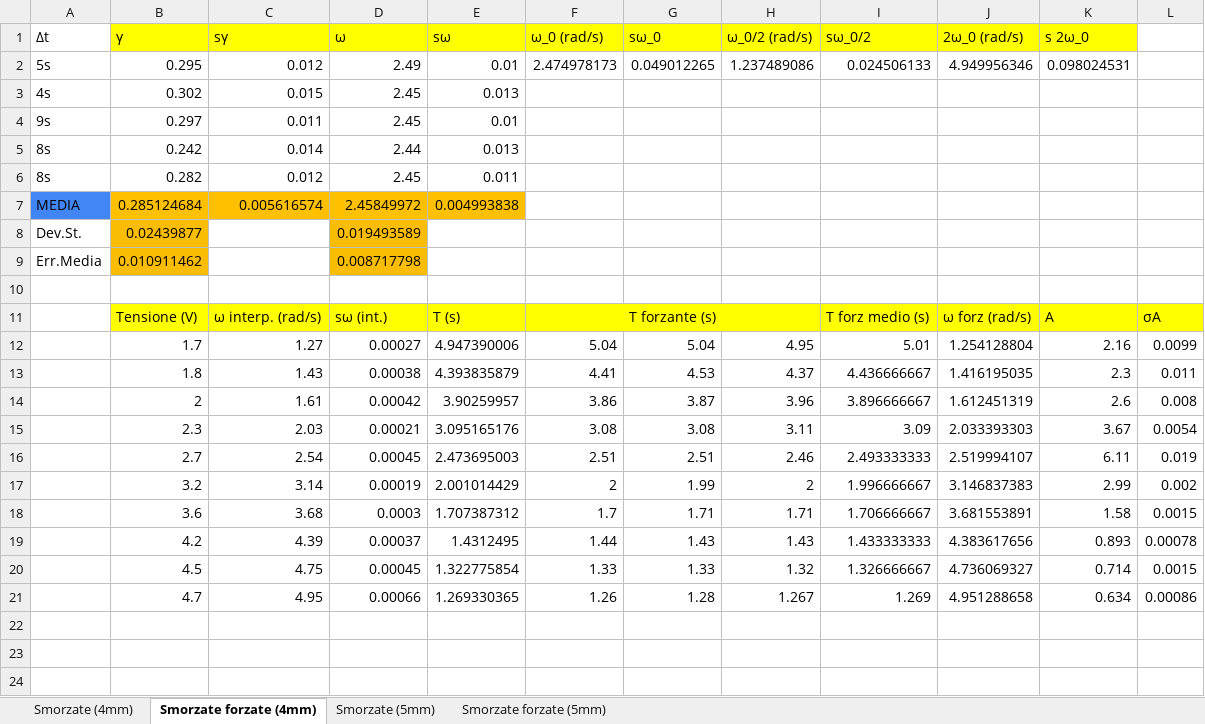
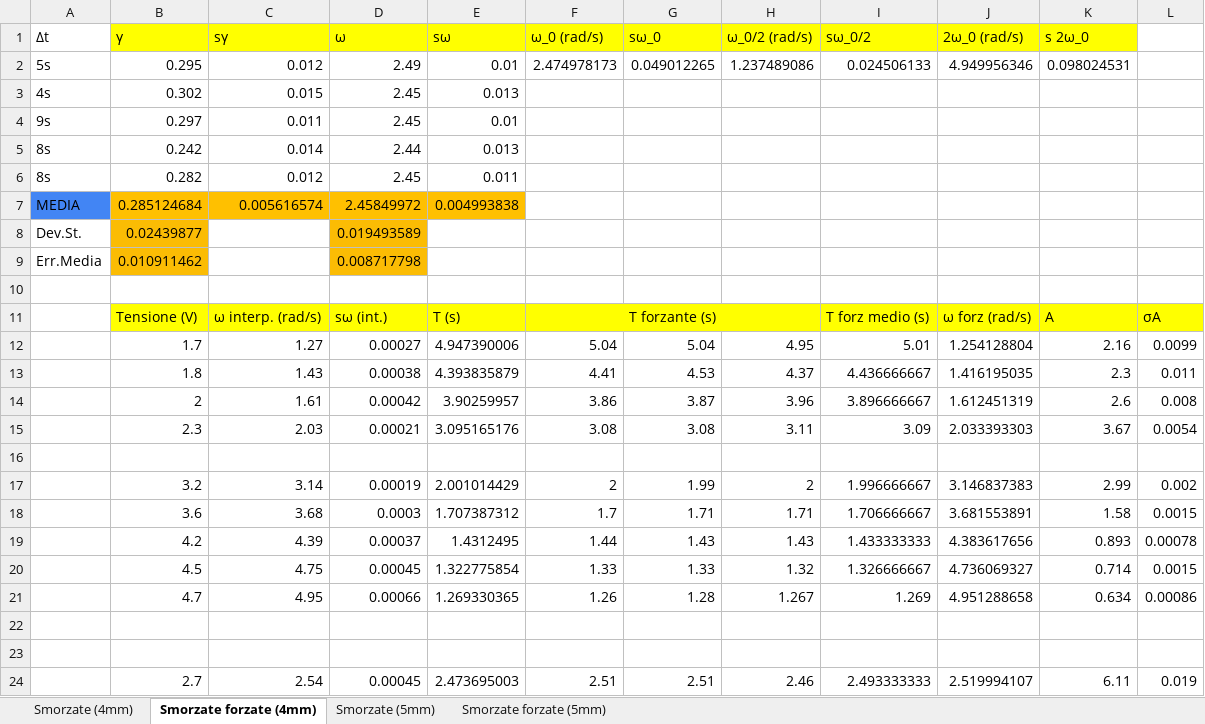
Before and after one commit to matteodeclich/Esperienze-in-laboratorio, an Excel workbook: Oscillazioni smorzate e forzate.xlsx, sheet Smorzate forzate (4mm), drawn as a sheet; values as stored, in another font and other column widths than the file's, no borders; the diff names each change by its address in the sheet, - before the commit and + after, or states it on an @@ line.

Commit message:
Aggiornamento file excel

```diff
--- a/Oscillazioni smorzate e forzate.xlsx (sheet Smorzate forzate (4mm))
+++ b/Oscillazioni smorzate e forzate.xlsx (sheet Smorzate forzate (4mm))
-row 16:  | 2.7 | 2.54 | 0.00045 | 2.473695003 | 2.51 | 2.51 | 2.46 | 2.493333333 | 2.519994107 | 6.11 | 0.019
+row 16: (empty)
+row 22: (empty)
+row 23: (empty)
+row 24:  | 2.7 | 2.54 | 0.00045 | 2.473695003 | 2.51 | 2.51 | 2.46 | 2.493333333 | 2.519994107 | 6.11 | 0.019
```
